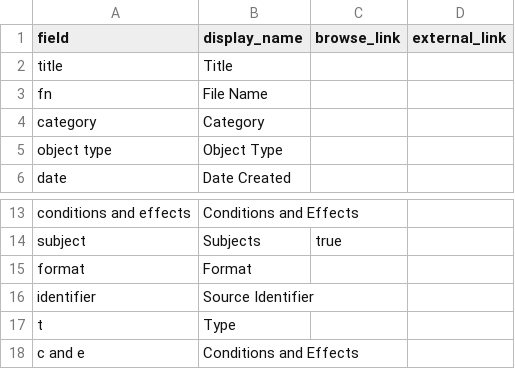
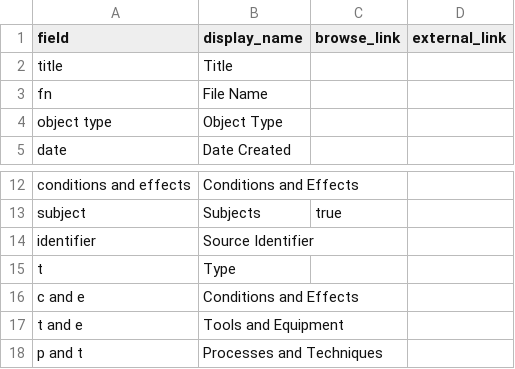
Before and after one commit to HRKerner/Collection-Builder, a CSV file: _data/config-metadata.csv, drawn as a sheet; only a part is shown, gaps mark what is left out; the shorter side is filled out with more unchanged rows; the diff names each change by its address in the sheet, - before the commit and + after, or states it on an @@ line.

Commit message:
Update config-metadata.csv

```diff
--- a/_data/config-metadata.csv
+++ b/_data/config-metadata.csv
-row 4: category | Category
-row 15: format | Format
```
